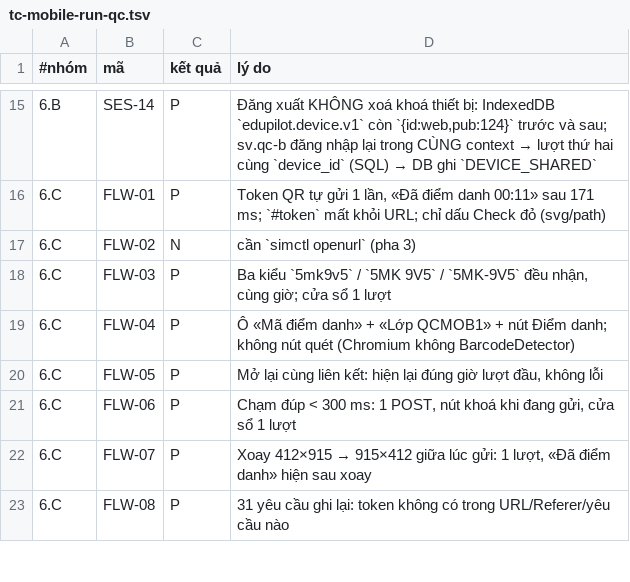
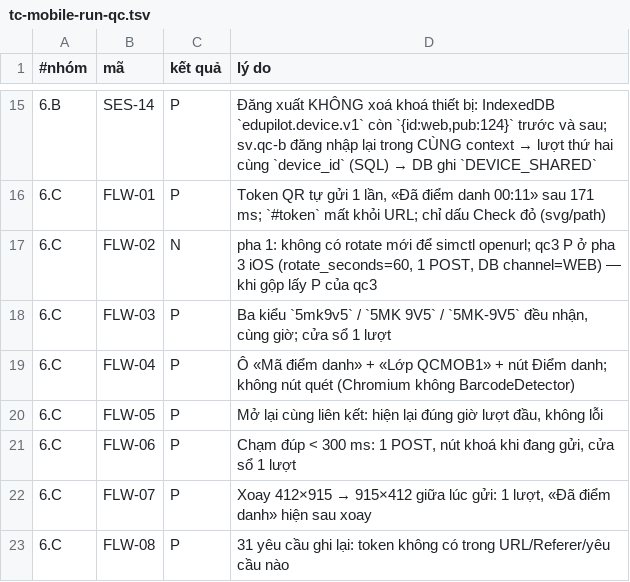
Before and after one commit to kagamikuro1024/EduPilot-v2, a TSV file: docs/sprints/10.8/qc/tc-mobile-run-qc.tsv, drawn as a sheet; only a part is shown, gaps mark what is left out.

Commit message:
QC 10.8 pha 1: FLW-02 ghi rõ qc3 đã P ở pha 3 iOS (gộp lấy P); số tổng không đổi

```diff
--- a/docs/sprints/10.8/qc/tc-mobile-run-qc.tsv
+++ b/docs/sprints/10.8/qc/tc-mobile-run-qc.tsv
@@ -16,3 +16,3 @@
 6.C	FLW-01	P	Token QR tự gửi 1 lần, «Đã điểm danh 00:11» sau 171 ms; `#token` mất khỏi URL; chỉ dấu Check đỏ (svg/path)
-6.C	FLW-02	N	cần `simctl openurl` (pha 3)
+6.C	FLW-02	N	pha 1: không có rotate mới để simctl openurl; qc3 P ở pha 3 iOS (rotate_seconds=60, 1 POST, DB channel=WEB) — khi gộp lấy P của qc3
 6.C	FLW-03	P	Ba kiểu `5mk9v5` / `5MK 9V5` / `5MK-9V5` đều nhận, cùng giờ; cửa sổ 1 lượt
```
Also changed, not shown: 1 other file.
